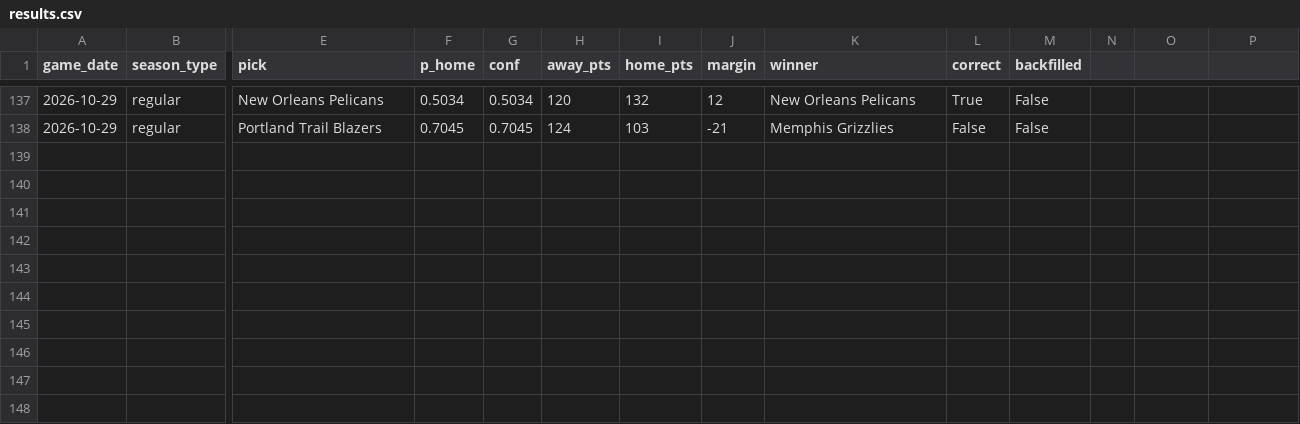
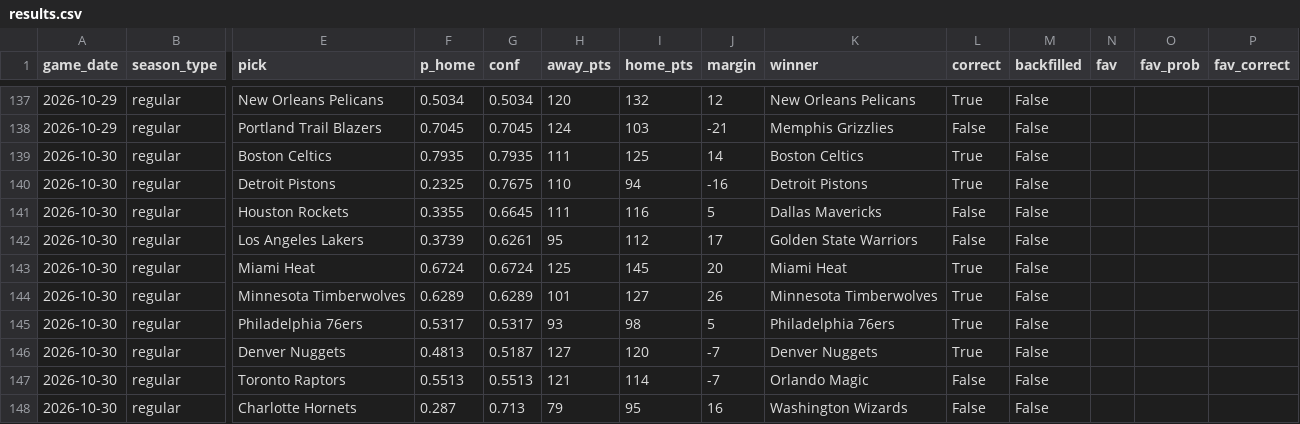
Before and after one commit to rsuriprojects/nba-predictions, a CSV file: results.csv, drawn as a sheet; only a part is shown, gaps mark what is left out; rows hold the shown columns only; the diff names each change by its address in the sheet, - before the commit and + after, or states it on an @@ line.

```diff
--- a/results.csv
+++ b/results.csv
-N1: (empty)
+N1: fav
-O1: (empty)
+O1: fav_prob
-P1: (empty)
+P1: fav_correct
+row 139: 2026-10-30 | regular | Boston Celtics | 0.7935 | 0.7935 | 111 | 125 | 14 | Boston Celtics | True | False
+row 140: 2026-10-30 | regular | Detroit Pistons | 0.2325 | 0.7675 | 110 | 94 | -16 | Detroit Pistons | True | False
+row 141: 2026-10-30 | regular | Houston Rockets | 0.3355 | 0.6645 | 111 | 116 | 5 | Dallas Mavericks | False | False
+row 142: 2026-10-30 | regular | Los Angeles Lakers | 0.3739 | 0.6261 | 95 | 112 | 17 | Golden State Warriors | False | False
+row 143: 2026-10-30 | regular | Miami Heat | 0.6724 | 0.6724 | 125 | 145 | 20 | Miami Heat | True | False
+row 144: 2026-10-30 | regular | Minnesota Timberwolves | 0.6289 | 0.6289 | 101 | 127 | 26 | Minnesota Timberwolves | True | False
+row 145: 2026-10-30 | regular | Philadelphia 76ers | 0.5317 | 0.5317 | 93 | 98 | 5 | Philadelphia 76ers | True | False
+row 146: 2026-10-30 | regular | Denver Nuggets | 0.4813 | 0.5187 | 127 | 120 | -7 | Denver Nuggets | True | False
+row 147: 2026-10-30 | regular | Toronto Raptors | 0.5513 | 0.5513 | 121 | 114 | -7 | Orlando Magic | False | False
+row 148: 2026-10-30 | regular | Charlotte Hornets | 0.287 | 0.713 | 79 | 95 | 16 | Washington Wizards | False | False
```
Also changed, not shown: 3 other files.
